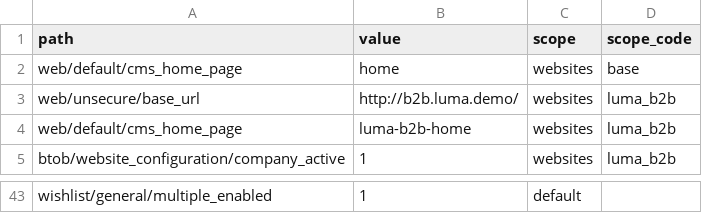
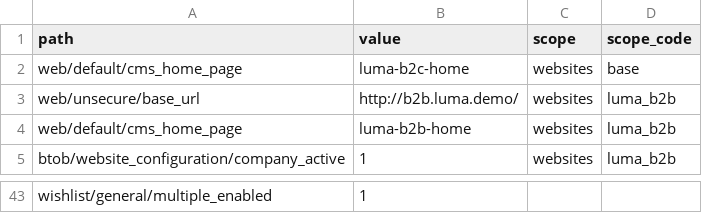
Before and after one commit to skukla/hybrid-demo-pack, a CSV file: data/config.csv, drawn as a sheet; only a part is shown, gaps mark what is left out; the diff covers the shown part only; the diff names each change by its address in the sheet, - before the commit and + after, or states it on an @@ line.

```diff
--- a/data/config.csv
+++ b/data/config.csv
-B2 (value): home
+B2 (value): luma-b2c-home
-C43 (scope): default
+C43 (scope): (empty)
```
Also changed, not shown: 28 edited cells elsewhere in this file, data/pages.csv, 2 other files.
